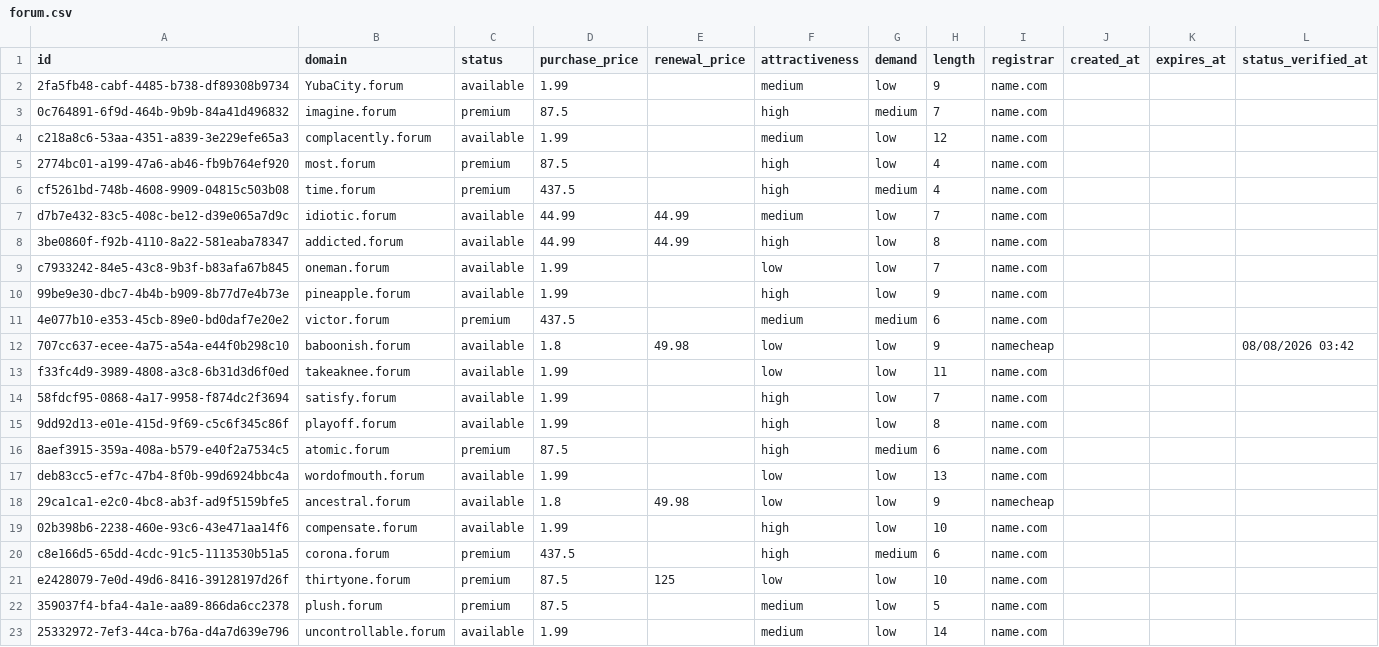
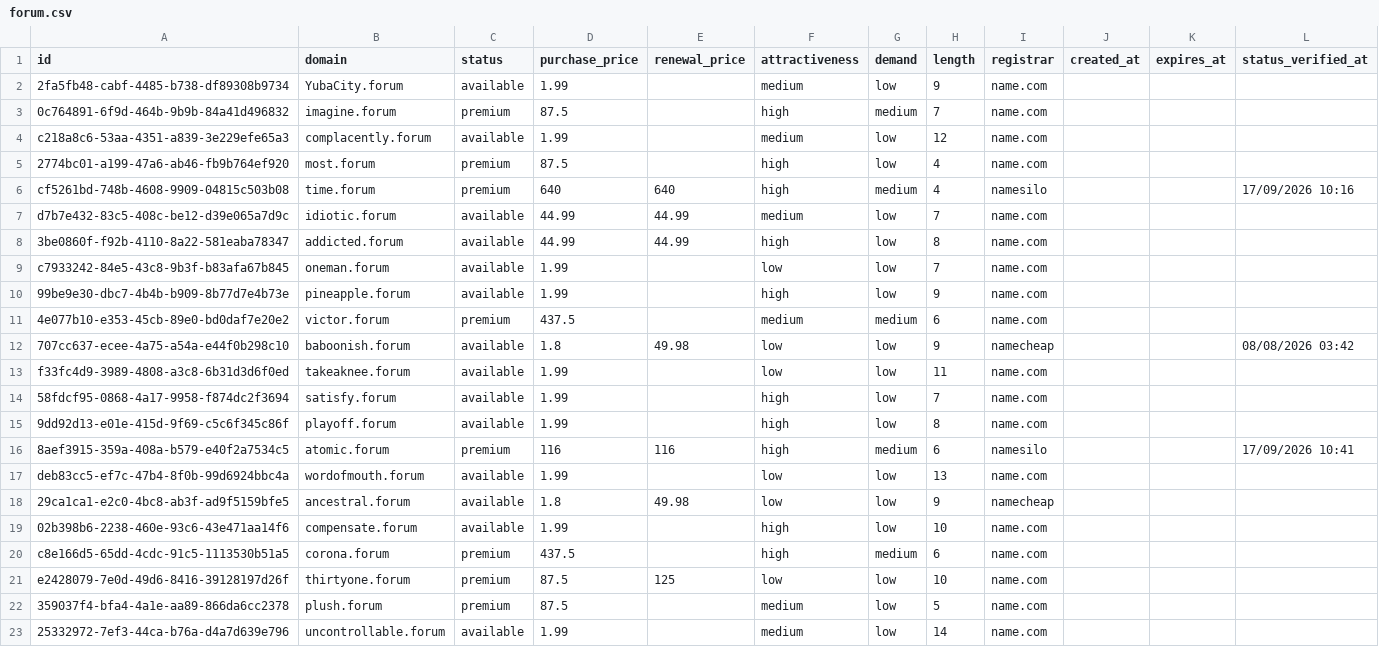
Before and after one commit to UniqueDomains/forum-oneword-domains, a CSV file: forum.csv, drawn as a sheet; only a part is shown.

Commit message:
Domains update

```diff
--- a/forum.csv
+++ b/forum.csv
@@ -5,3 +5,3 @@ c218a8c6-53aa-4351-a839-3e229efe65a3,complacently.forum,available,1.99,,medium,l
 2774bc01-a199-47a6-ab46-fb9b764ef920,most.forum,premium,87.5,,high,low,4,name.com,,,
-cf5261bd-748b-4608-9909-04815c503b08,time.forum,premium,437.5,,high,medium,4,name.com,,,
+cf5261bd-748b-4608-9909-04815c503b08,time.forum,premium,640,640,high,medium,4,namesilo,,,17/09/2026 10:16
 d7b7e432-83c5-408c-be12-d39e065a7d9c,idiotic.forum,available,44.99,44.99,medium,low,7,name.com,,,
@@ -15,3 +15,3 @@ f33fc4d9-3989-4808-a3c8-6b31d3d6f0ed,takeaknee.forum,available,1.99,,low,low,11,
 9dd92d13-e01e-415d-9f69-c5c6f345c86f,playoff.forum,available,1.99,,high,low,8,name.com,,,
-8aef3915-359a-408a-b579-e40f2a7534c5,atomic.forum,premium,87.5,,high,medium,6,name.com,,,
+8aef3915-359a-408a-b579-e40f2a7534c5,atomic.forum,premium,116,116,high,medium,6,namesilo,,,17/09/2026 10:41
 deb83cc5-ef7c-47b4-8f0b-99d6924bbc4a,wordofmouth.forum,available,1.99,,low,low,13,name.com,,,
```
Also changed, not shown: 4 other files.
